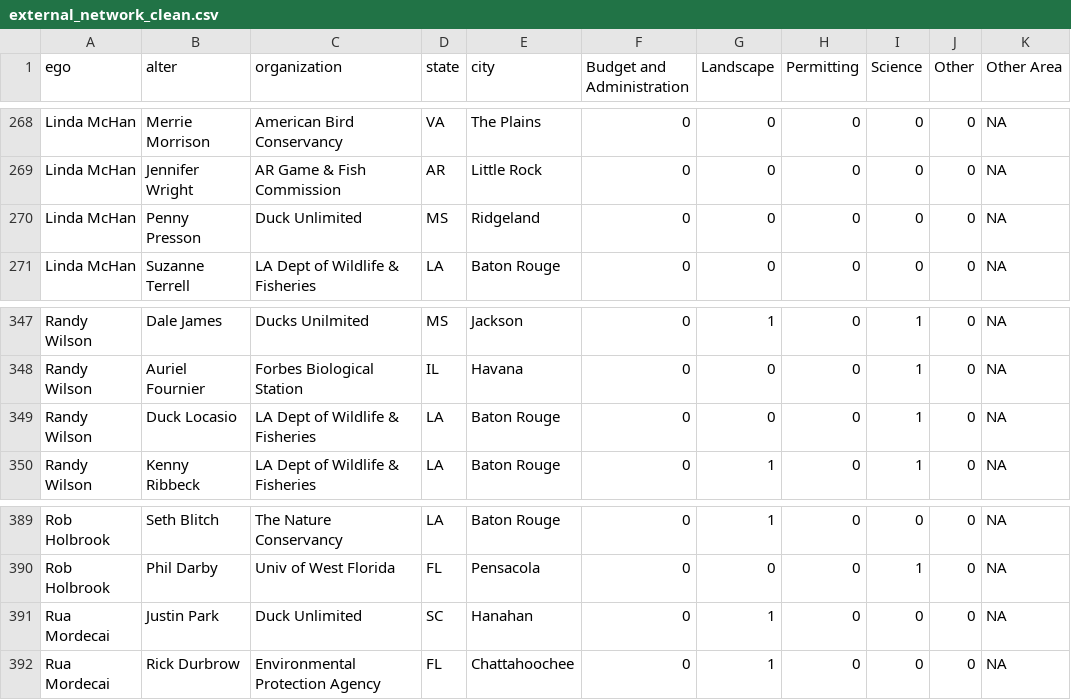
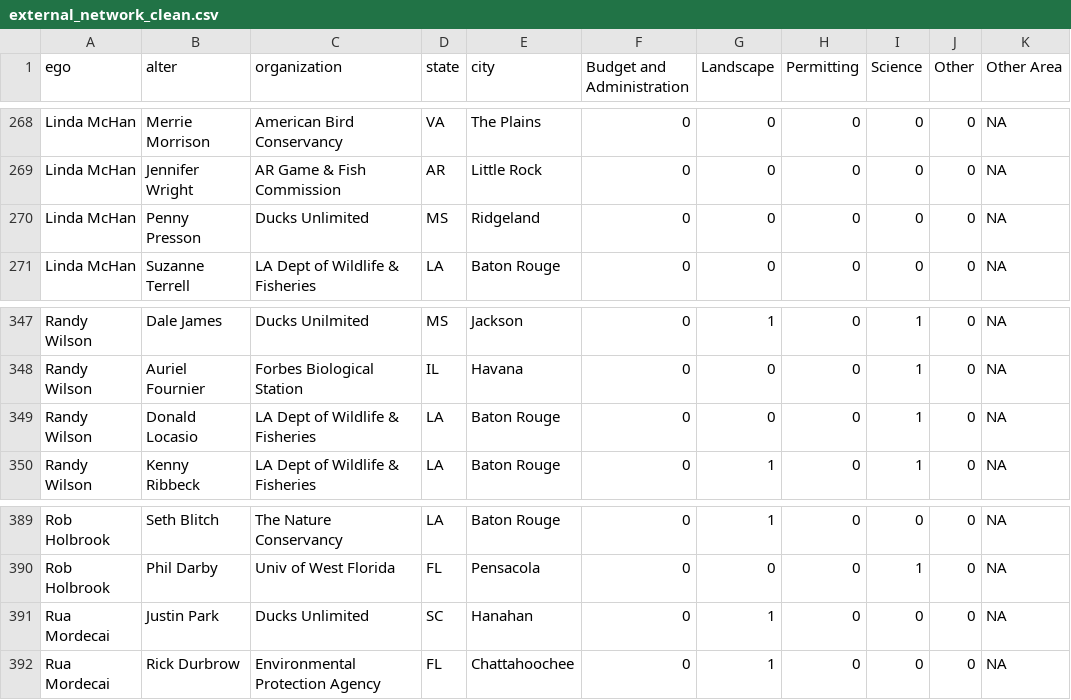
Before and after one commit to ethantenison/USFWS, a CSV file: Data/SAMB (USFWS) share folder/SAMB R/external_network_clean.csv, drawn as a sheet; only a part is shown, gaps mark what is left out; the diff names each change by its address in the sheet, - before the commit and + after, or states it on an @@ line.

```diff
--- a/Data/SAMB (USFWS) share folder/SAMB R/external_network_clean.csv
+++ b/Data/SAMB (USFWS) share folder/SAMB R/external_network_clean.csv
-C270 (organization): Duck Unlimited
+C270 (organization): Ducks Unlimited
-B349 (alter): Duck Locasio
+B349 (alter): Donald Locasio
-C391 (organization): Duck Unlimited
+C391 (organization): Ducks Unlimited
```
Also changed, not shown: Data/SAMB (USFWS) share folder/SAMB R/SAMB location_expertise_plus ext partners.csv, Data/SAMB (USFWS) share folder/SAMB R/coordinates.csv, 17 other files.
